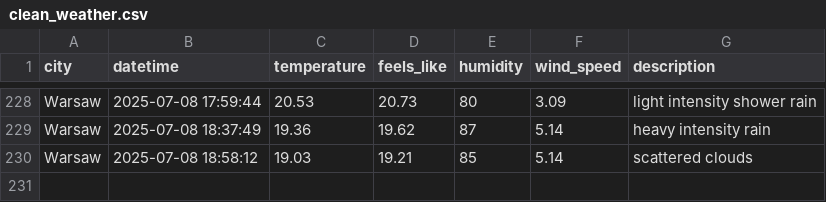
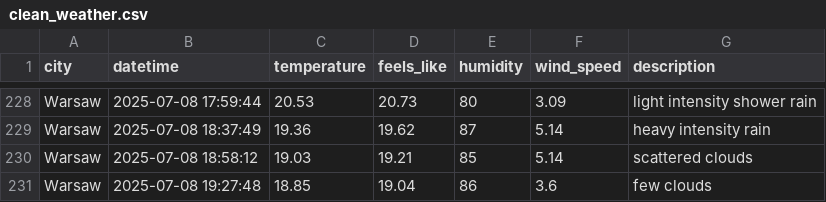
Before and after one commit to ostherhuspl/weather-data-pipeline, a CSV file: data/clean_weather.csv, drawn as a sheet; only a part is shown, gaps mark what is left out.

```diff
--- a/data/clean_weather.csv
+++ b/data/clean_weather.csv
@@ -230 +230,2 @@ Warsaw,2025-07-08 18:37:49,19.36,19.62,87,5.14,heavy intensity rain
 Warsaw,2025-07-08 18:58:12,19.03,19.21,85,5.14,scattered clouds
+Warsaw,2025-07-08 19:27:48,18.85,19.04,86,3.6,few clouds
```
